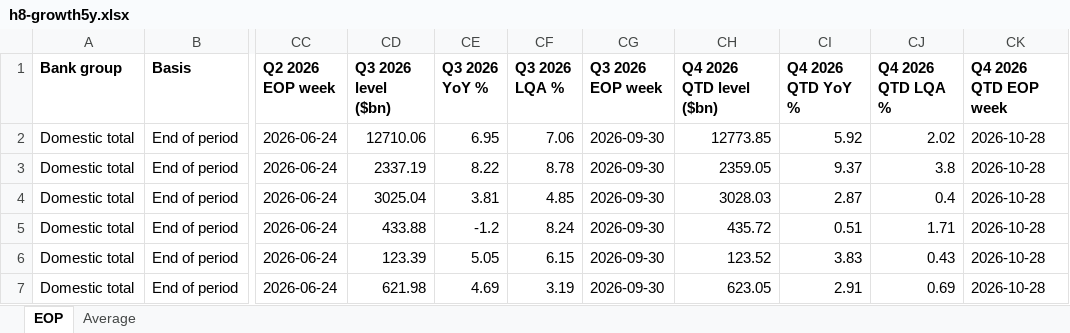
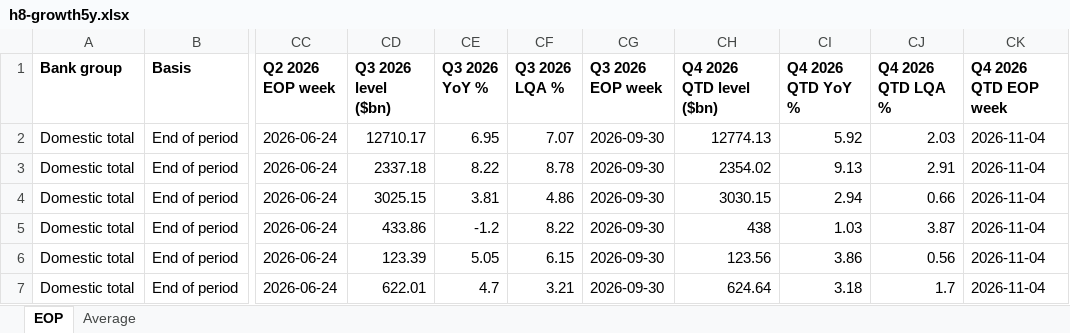
Before and after one commit to ehines12/research-hub, an Excel workbook: data/h8-growth5y.xlsx, sheet EOP, drawn as a sheet; only a part is shown, gaps mark what is left out; values as stored, in another font and other column widths than the file's, no borders; the diff covers the shown part only; the diff names each change by its address in the sheet, - before the commit and + after, or states it on an @@ line.

```diff
--- a/data/h8-growth5y.xlsx (sheet EOP)
+++ b/data/h8-growth5y.xlsx (sheet EOP)
-CD2 (Q3 2026 level ($bn)): 12710.06
+CD2 (Q3 2026 level ($bn)): 12710.17
-CF2 (Q3 2026 LQA %): 7.06
+CF2 (Q3 2026 LQA %): 7.07
-CH2 (Q4 2026 QTD level ($bn)): 12773.85
+CH2 (Q4 2026 QTD level ($bn)): 12774.13
-CJ2 (Q4 2026 QTD LQA %): 2.02
+CJ2 (Q4 2026 QTD LQA %): 2.03
-CK2:CK7 (Q4 2026 QTD EOP week): 2026-10-28
+CK2:CK7 (Q4 2026 QTD EOP week): 2026-11-04
-CD3 (Q3 2026 level ($bn)): 2337.19
+CD3 (Q3 2026 level ($bn)): 2337.18
-CH3 (Q4 2026 QTD level ($bn)): 2359.05
+CH3 (Q4 2026 QTD level ($bn)): 2354.02
-CI3 (Q4 2026 QTD YoY %): 9.37
+CI3 (Q4 2026 QTD YoY %): 9.13
-CJ3 (Q4 2026 QTD LQA %): 3.8
+CJ3 (Q4 2026 QTD LQA %): 2.91
-CD4 (Q3 2026 level ($bn)): 3025.04
+CD4 (Q3 2026 level ($bn)): 3025.15
-CF4 (Q3 2026 LQA %): 4.85
+CF4 (Q3 2026 LQA %): 4.86
-CH4 (Q4 2026 QTD level ($bn)): 3028.03
+CH4 (Q4 2026 QTD level ($bn)): 3030.15
-CI4 (Q4 2026 QTD YoY %): 2.87
+CI4 (Q4 2026 QTD YoY %): 2.94
-CJ4 (Q4 2026 QTD LQA %): 0.4
+CJ4 (Q4 2026 QTD LQA %): 0.66
-CD5 (Q3 2026 level ($bn)): 433.88
+CD5 (Q3 2026 level ($bn)): 433.86
-CF5 (Q3 2026 LQA %): 8.24
+CF5 (Q3 2026 LQA %): 8.22
-CH5 (Q4 2026 QTD level ($bn)): 435.72
+CH5 (Q4 2026 QTD level ($bn)): 438
-CI5 (Q4 2026 QTD YoY %): 0.51
+CI5 (Q4 2026 QTD YoY %): 1.03
-CJ5 (Q4 2026 QTD LQA %): 1.71
+CJ5 (Q4 2026 QTD LQA %): 3.87
-CH6 (Q4 2026 QTD level ($bn)): 123.52
+CH6 (Q4 2026 QTD level ($bn)): 123.56
-CI6 (Q4 2026 QTD YoY %): 3.83
+CI6 (Q4 2026 QTD YoY %): 3.86
-CJ6 (Q4 2026 QTD LQA %): 0.43
+CJ6 (Q4 2026 QTD LQA %): 0.56
-CD7 (Q3 2026 level ($bn)): 621.98
+CD7 (Q3 2026 level ($bn)): 622.01
-CE7 (Q3 2026 YoY %): 4.69
+CE7 (Q3 2026 YoY %): 4.7
-CF7 (Q3 2026 LQA %): 3.19
+CF7 (Q3 2026 LQA %): 3.21
-CH7 (Q4 2026 QTD level ($bn)): 623.05
+CH7 (Q4 2026 QTD level ($bn)): 624.64
-CI7 (Q4 2026 QTD YoY %): 2.91
+CI7 (Q4 2026 QTD YoY %): 3.18
-CJ7 (Q4 2026 QTD LQA %): 0.69
+CJ7 (Q4 2026 QTD LQA %): 1.7
```
Also changed, not shown: 255 edited cells elsewhere in this sheet, sheet Average, data/company-CNS-monthly-flows.xlsx, data/h8-quarterly.xlsx, 15 other files.
